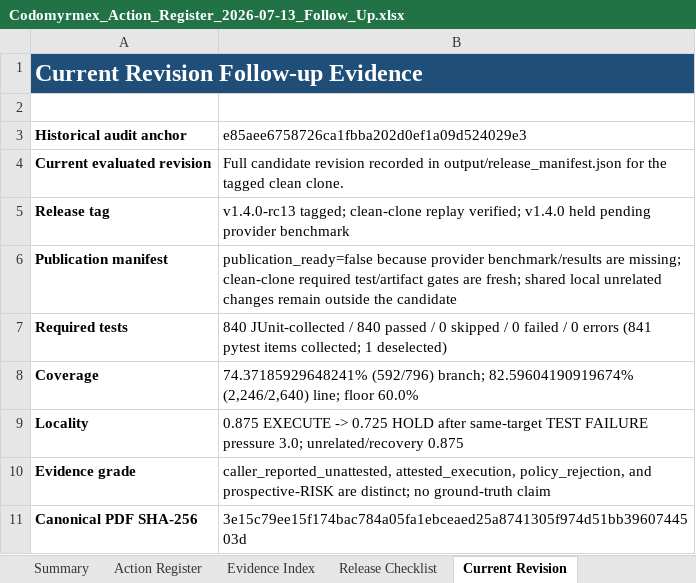
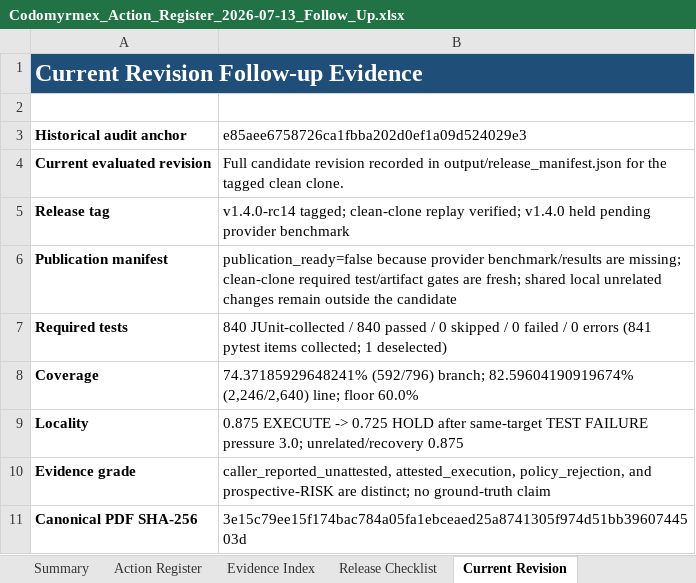
Before and after one commit to docxology/codomyrmex, an Excel workbook: review_artifacts/Codomyrmex_Action_Register_2026-07-13_Follow_Up.xlsx, sheet Current Revision, drawn as a sheet; only a part is shown; values as stored, in another font and other column widths than the file's, no borders; the diff names each change by its address in the sheet, - before the commit and + after, or states it on an @@ line.

```diff
--- a/review_artifacts/Codomyrmex_Action_Register_2026-07-13_Follow_Up.xlsx (sheet Current Revision)
+++ b/review_artifacts/Codomyrmex_Action_Register_2026-07-13_Follow_Up.xlsx (sheet Current Revision)
-B5: v1.4.0-rc13 tagged; clean-clone…
+B5: v1.4.0-rc14 tagged; clean-clone…
```
Also changed, not shown: sheet Action Register, sheet Evidence Index, sheet Release Checklist, sheet Summary, 4 other files.
